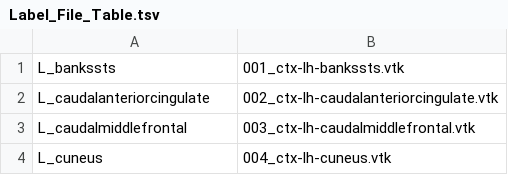
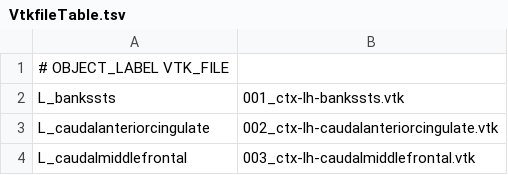
Before and after one commit to iueda123/BrainGraph_with_ParaView, a TSV file: VtkfileTable.tsv (was LabelTables/Label_File_Table.tsv), drawn as a sheet; only a part is shown; the shorter side is filled out with more unchanged rows.

```diff
--- a/LabelTables/Label_File_Table.tsv
+++ b/VtkfileTable.tsv
@@ -1 +1,2 @@
+# OBJECT_LABEL VTK_FILE
 L_bankssts	001_ctx-lh-bankssts.vtk
```
Also changed, not shown: 33 other files.
